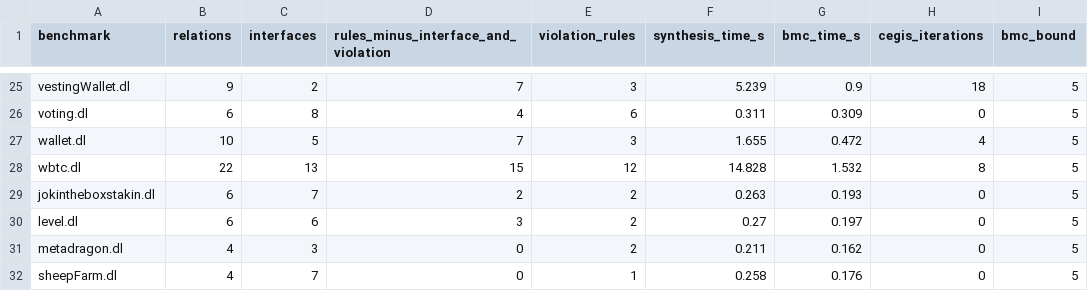
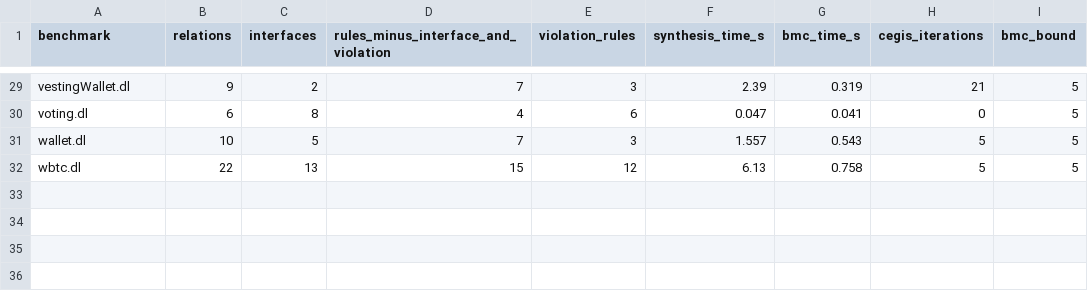
Before and after one commit to HaoxianChen/declarative-smart-contracts, a CSV file: synthesis-output/synthesis_stats.csv, drawn as a sheet; only a part is shown, gaps mark what is left out; removed rows and columns are numbered as before the commit, all else as after; the diff covers the shown part only; the diff names each change by its address in the sheet, - before the commit and + after, or states it on an @@ line.

```diff
--- a/synthesis-output/synthesis_stats.csv
+++ b/synthesis-output/synthesis_stats.csv
-F29 (synthesis_time_s): 5.239
+F29 (synthesis_time_s): 2.39
-G29 (bmc_time_s): 0.9
+G29 (bmc_time_s): 0.319
-H29 (cegis_iterations): 18
+H29 (cegis_iterations): 21
-F30 (synthesis_time_s): 0.311
+F30 (synthesis_time_s): 0.047
-G30 (bmc_time_s): 0.309
+G30 (bmc_time_s): 0.041
-F31 (synthesis_time_s): 1.655
+F31 (synthesis_time_s): 1.557
-G31 (bmc_time_s): 0.472
+G31 (bmc_time_s): 0.543
-H31 (cegis_iterations): 4
+H31 (cegis_iterations): 5
-F32 (synthesis_time_s): 14.828
+F32 (synthesis_time_s): 6.13
-G32 (bmc_time_s): 1.532
+G32 (bmc_time_s): 0.758
-H32 (cegis_iterations): 8
+H32 (cegis_iterations): 5
-row 29: jokintheboxstakin.dl | 6 | 7 | 2 | 2 | 0.263 | 0.193 | 0 | 5
-row 30: level.dl | 6 | 6 | 3 | 2 | 0.27 | 0.197 | 0 | 5
-row 31: metadragon.dl | 4 | 3 | 0 | 2 | 0.211 | 0.162 | 0 | 5
-row 32: sheepFarm.dl | 4 | 7 | 0 | 1 | 0.258 | 0.176 | 0 | 5
```
Also changed, not shown: 4 added rows and 59 edited cells elsewhere in this file, 58 other files.
